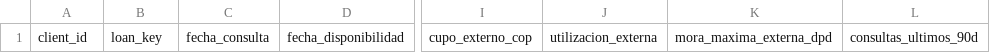
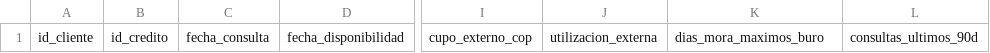
Before and after one commit to Jose85100/Portafolio, a CSV file: 03-financial-risk/01-credit-risk/credit-vintage-snapshot-lab/plantilla_buro.csv, drawn as a sheet; only a part is shown, gaps mark what is left out; the diff names each change by its address in the sheet, - before the commit and + after, or states it on an @@ line.

```diff
--- a/03-financial-risk/01-credit-risk/credit-vintage-snapshot-lab/plantilla_buro.csv
+++ b/03-financial-risk/01-credit-risk/credit-vintage-snapshot-lab/plantilla_buro.csv
-A1: client_id
+A1: id_cliente
-B1: loan_key
+B1: id_credito
-K1: mora_maxima_externa_dpd
+K1: dias_mora_maximos_buro
```
Also changed, not shown: 03-financial-risk/01-credit-risk/credit-vintage-snapshot-lab/diccionario_variables.csv, 03-financial-risk/01-credit-risk/credit-vintage-snapshot-lab/plantilla_clientes.csv, 20 other files.
